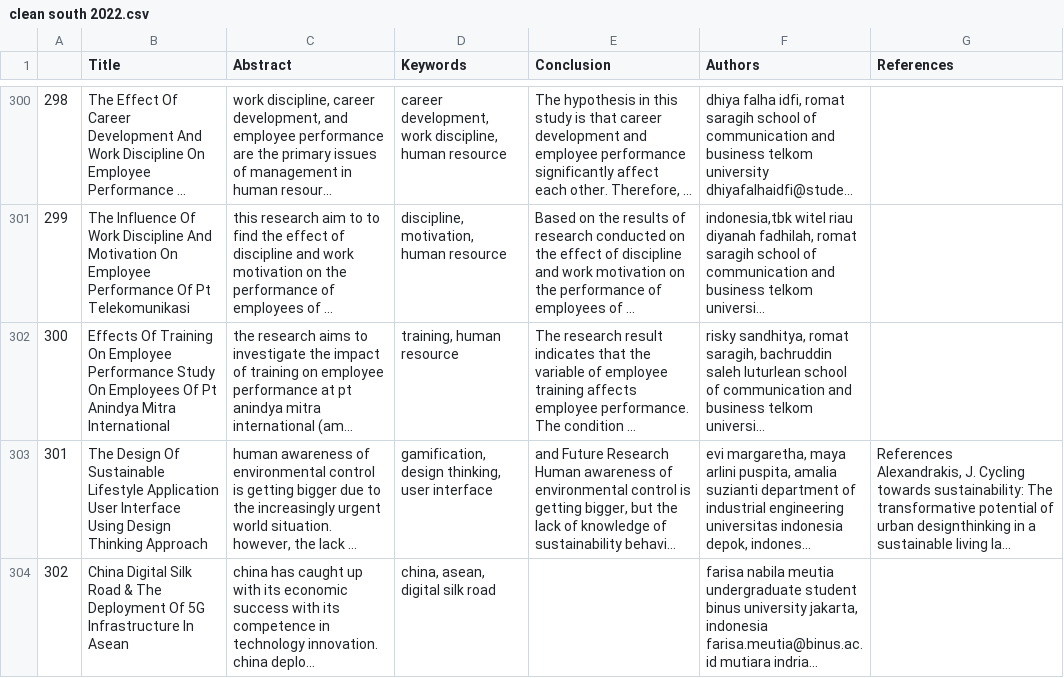
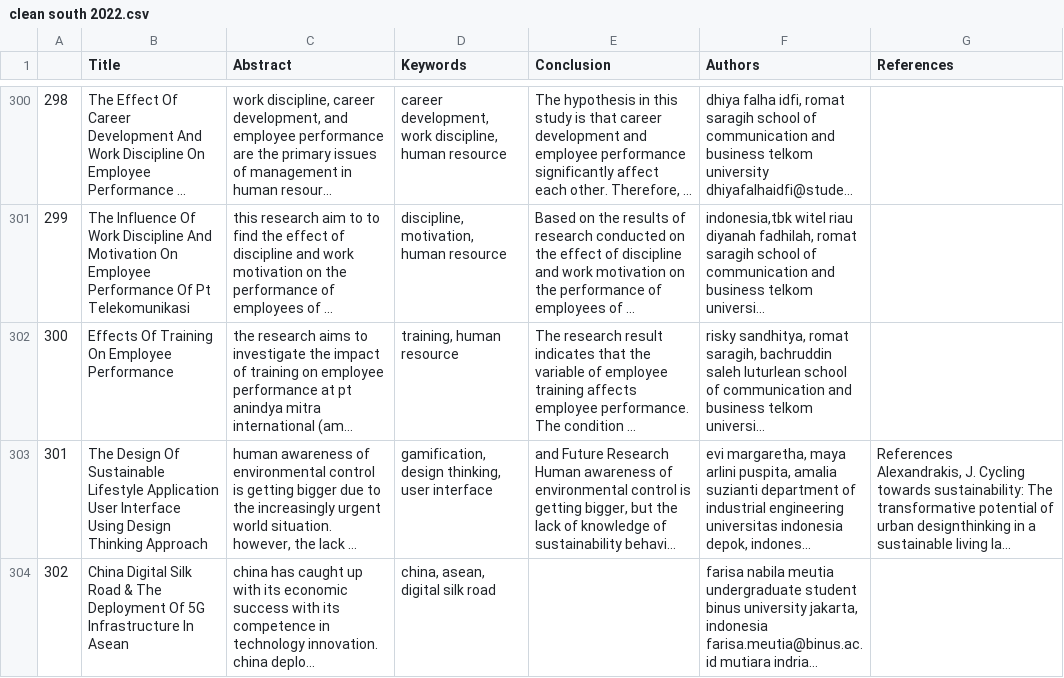
Before and after one commit to edavgaun/IEOM_2025, a CSV file: Data/clean_csv/clean south 2022.csv, drawn as a sheet; only a part is shown, gaps mark what is left out; long unchanged cells end in …; the diff names each change by its address in the sheet, - before the commit and + after, or states it on an @@ line.

Commit message:
Update clean south 2022.csv from Colab

```diff
--- a/Data/clean_csv/clean south 2022.csv
+++ b/Data/clean_csv/clean south 2022.csv
-B302 (Title): …Employee Performance Study On Employees Of Pt Anindya Mitra International
+B302 (Title): …Employee Performance
```
